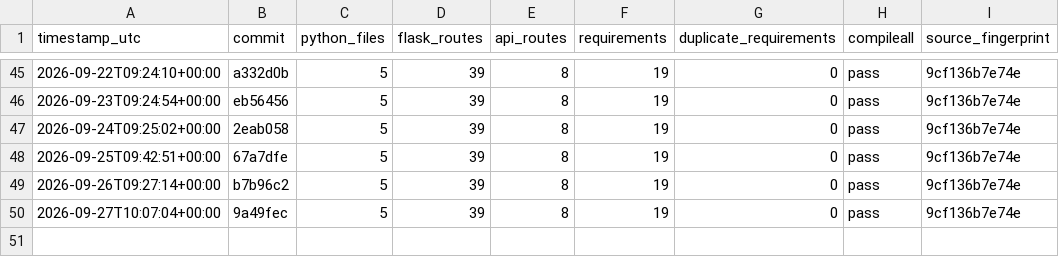
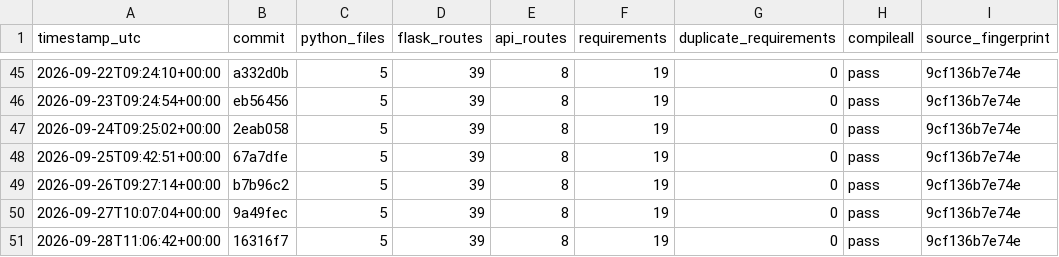
Before and after one commit to Adityism/CAI, a CSV file: reports/project-health-history.csv, drawn as a sheet; only a part is shown, gaps mark what is left out; the diff names each change by its address in the sheet, - before the commit and + after, or states it on an @@ line.

Commit message:
chore(health): record daily CAI project health

```diff
--- a/reports/project-health-history.csv
+++ b/reports/project-health-history.csv
+row 51: 2026-09-28T11:06:42+00:00 | 16316f7 | 5 | 39 | 8 | 19 | 0 | pass | 9cf136b7e74e
```
Also changed, not shown: 1 other file.
